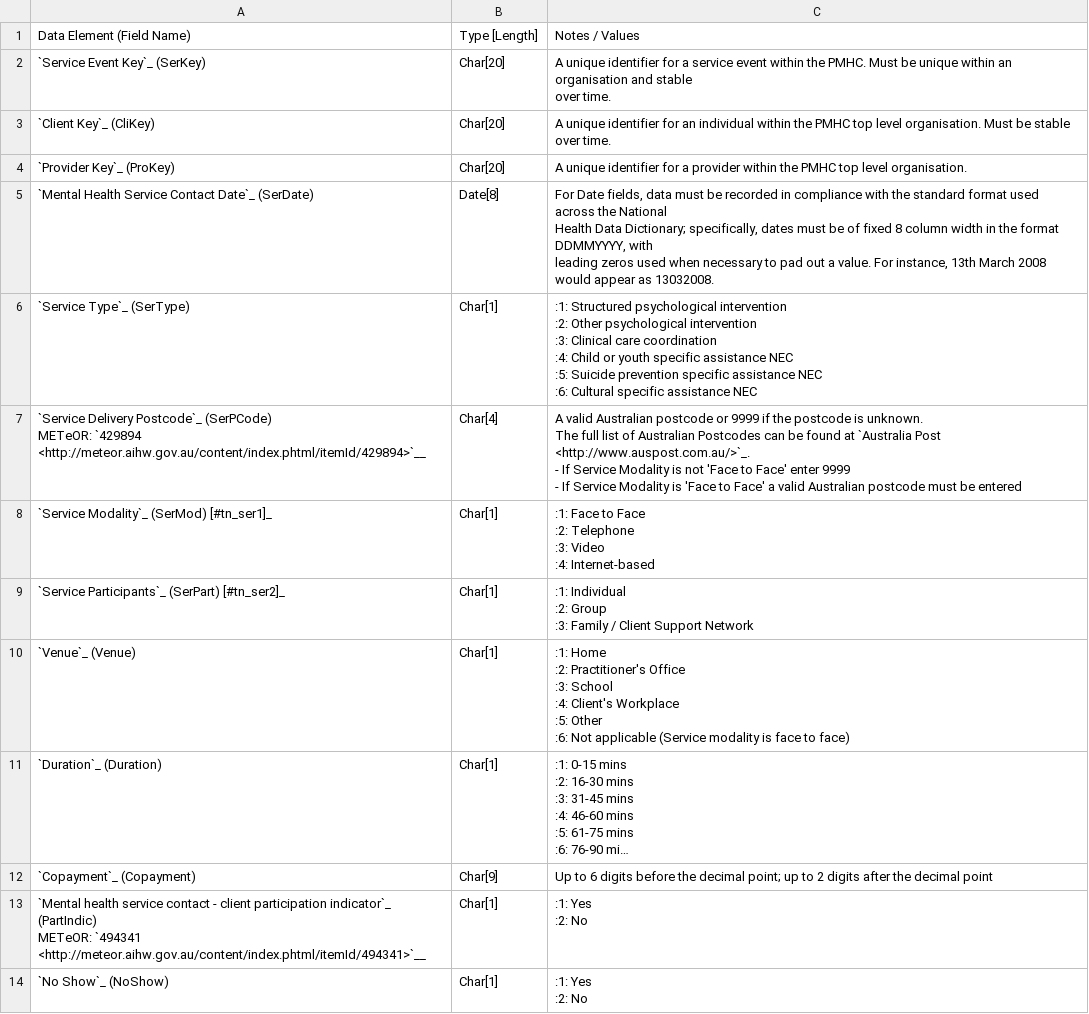
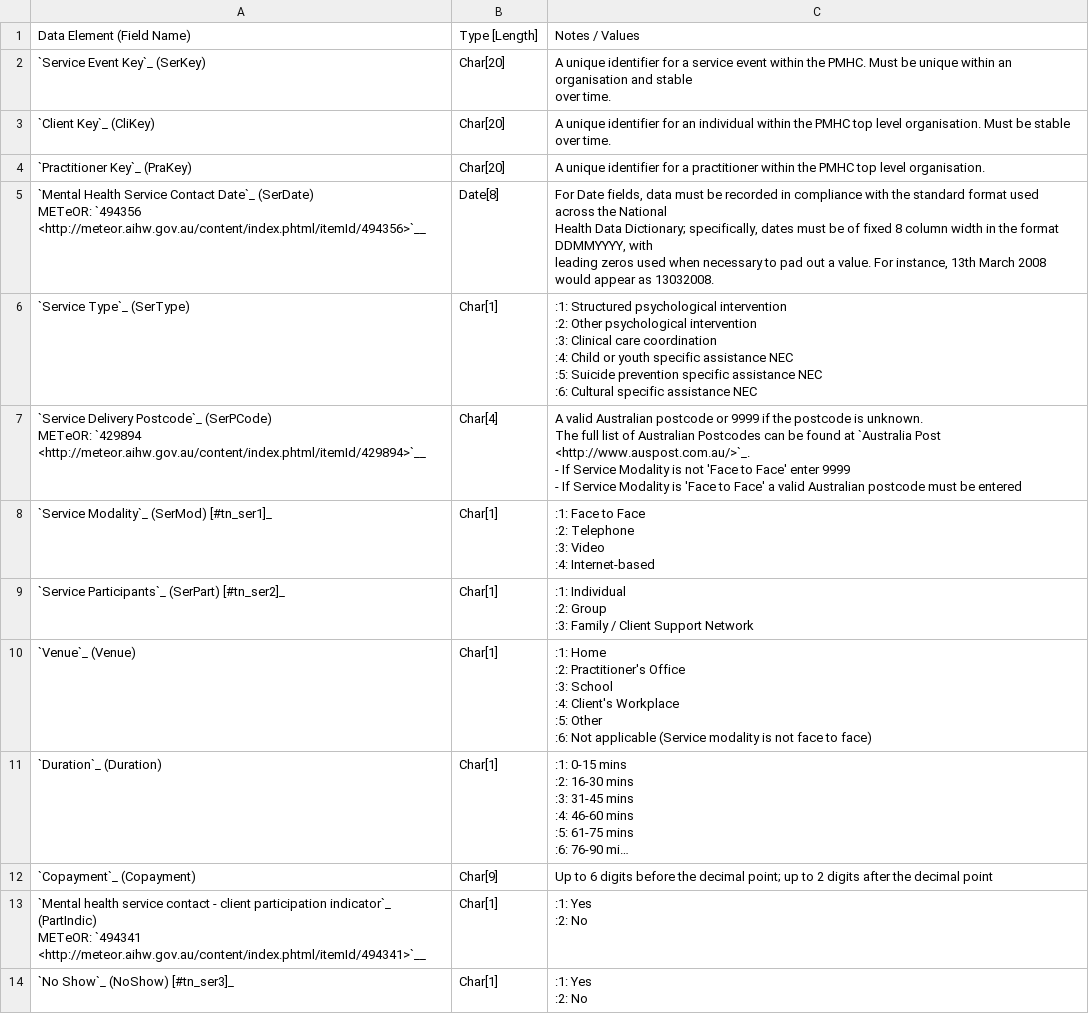
Before and after one commit to strategicdata/pmhc-mds-spec, a CSV file: doc/records/ser.csv, drawn as a sheet; long unchanged cells end in …; ↵ is a line break in a cell; the diff names each change by its address in the sheet, - before the commit and + after, or states it on an @@ line.

```diff
--- a/doc/records/ser.csv
+++ b/doc/records/ser.csv
-A4: `Provider Key`_ (ProKey)
+A4: `Practitioner Key`_ (PraKey)
-C4: …for a provider within the…
+C4: …for a practitioner within the…
-A5: …Date`_ (SerDate)
+A5: …Date`_ (SerDate) ↵ METeOR: `494356 <http://meteor.aihw.gov.au/content/index.phtml/itemId/494356>`__
-C10: …modality is face to…
+C10: …modality is not face to…
-A14: `No Show`_ (NoShow)
+A14: `No Show`_ (NoShow) [#tn_ser3]_
```
Also changed, not shown: doc/records/cli.csv, doc/records/epi.csv, 6 other files.
